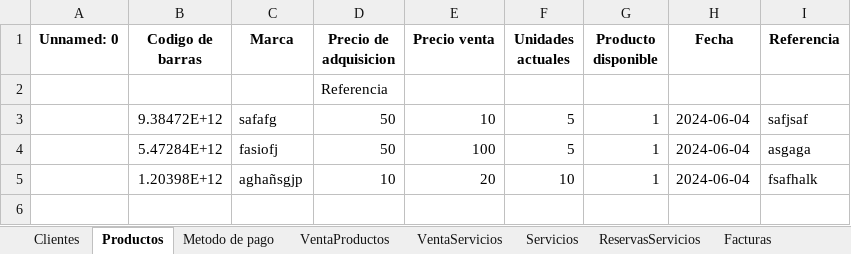
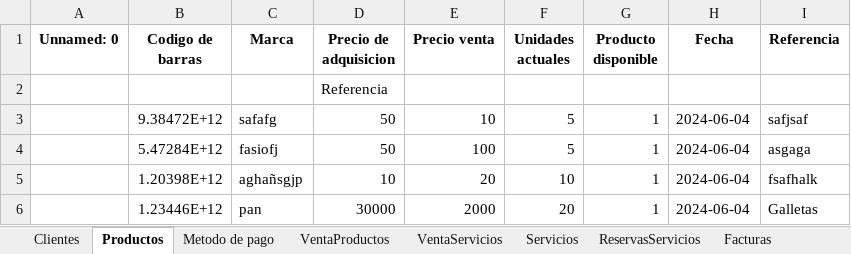
Before and after one commit to C-Sebastian-M/GLAM_MAKEUP_STORE, an Excel workbook: registros.xlsx, sheet Productos, drawn as a sheet; values as stored, in another font and other column widths than the file's, no borders; the diff names each change by its address in the sheet, - before the commit and + after, or states it on an @@ line.

```diff
--- a/registros.xlsx (sheet Productos)
+++ b/registros.xlsx (sheet Productos)
+row 6:  | 1.23446E+12 | pan | 30000 | 2000 | 20 | 1 | 2024-06-04 | Galletas
```
Also changed, not shown: 2 other files.
